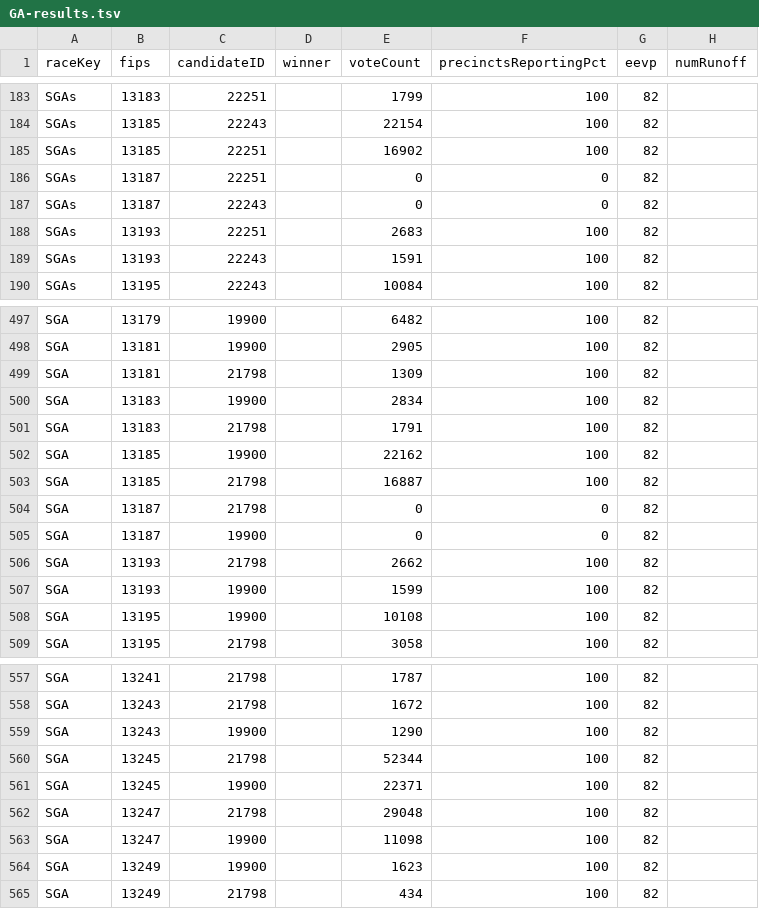
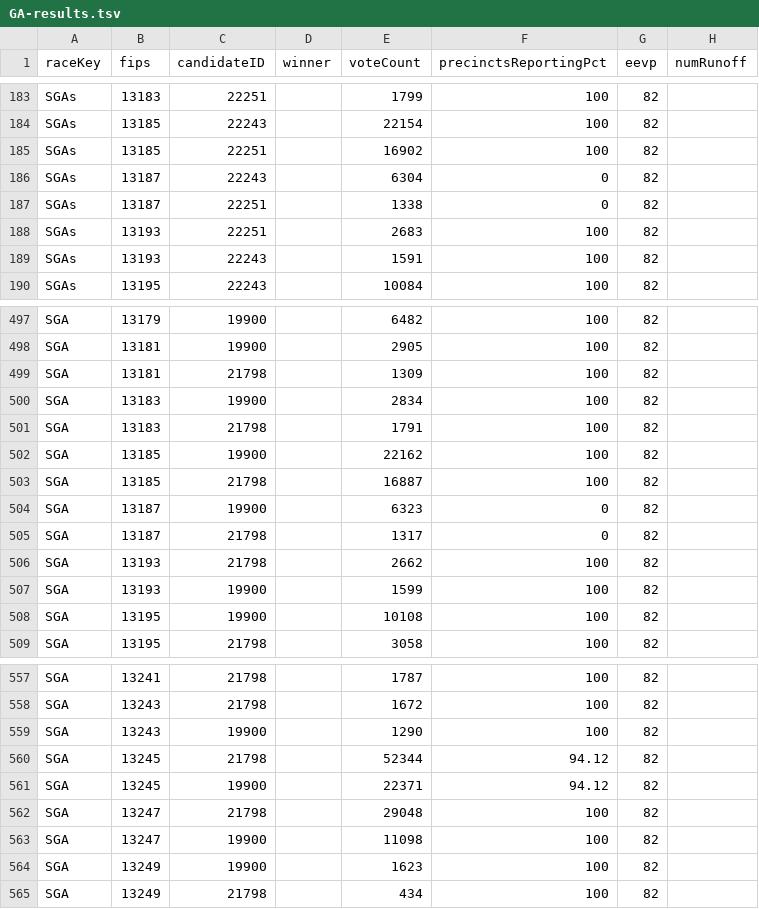
Before and after one commit to ericpp/georgia-runoff-data-2021, a TSV file: Bloomberg/GA-results.tsv, drawn as a sheet; only a part is shown, gaps mark what is left out.

Commit message:
Bloomberg/GA-results.tsv Bloomberg/results.tsv log.txt

```diff
--- a/Bloomberg/GA-results.tsv
+++ b/Bloomberg/GA-results.tsv
@@ -185,4 +185,4 @@ SGAs	13185	22243		22154	100	82
 SGAs	13185	22251		16902	100	82	
-SGAs	13187	22251		0	0	82	
-SGAs	13187	22243		0	0	82	
+SGAs	13187	22243		6304	0	82	
+SGAs	13187	22251		1338	0	82	
 SGAs	13193	22251		2683	100	82	
@@ -503,4 +503,4 @@ SGA	13185	19900		22162	100	82
 SGA	13185	21798		16887	100	82	
-SGA	13187	21798		0	0	82	
-SGA	13187	19900		0	0	82	
+SGA	13187	19900		6323	0	82	
+SGA	13187	21798		1317	0	82	
 SGA	13193	21798		2662	100	82	
@@ -559,4 +559,4 @@ SGA	13243	21798		1672	100	82
 SGA	13243	19900		1290	100	82	
-SGA	13245	21798		52344	100	82	
-SGA	13245	19900		22371	100	82	
+SGA	13245	21798		52344	94.12	82	
+SGA	13245	19900		22371	94.12	82	
 SGA	13247	21798		29048	100	82	
```
Also changed, not shown: Bloomberg/results.tsv, 1 other file.
